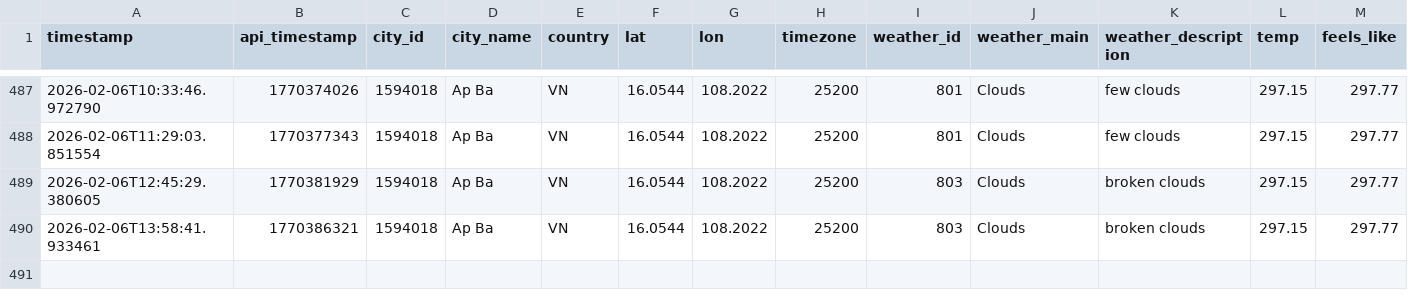
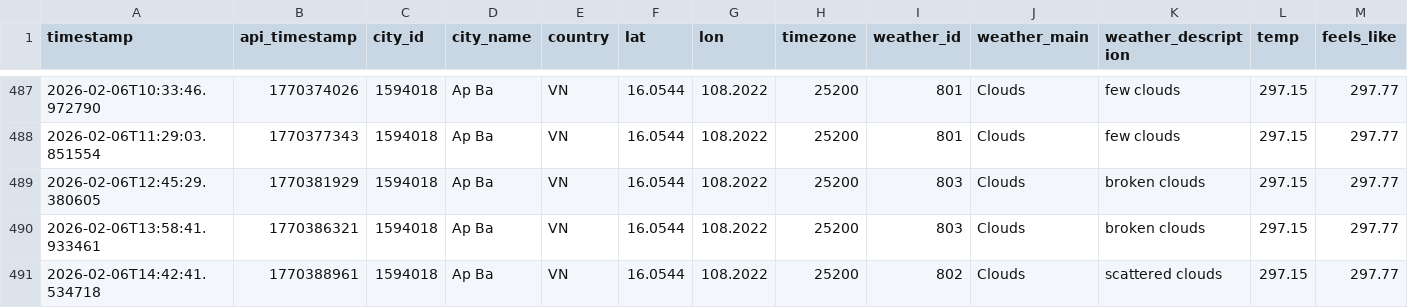
Before and after one commit to NamHillridge/daily-data, a CSV file: 2026-16.0544-108.2022.csv, drawn as a sheet; only a part is shown, gaps mark what is left out; rows hold the shown columns only; the diff names each change by its address in the sheet, - before the commit and + after, or states it on an @@ line.

```diff
--- a/2026-16.0544-108.2022.csv
+++ b/2026-16.0544-108.2022.csv
+row 491: 2026-02-06T14:42:41.534718 | 1770388961 | 1594018 | Ap Ba | VN | 16.0544 | 108.2022 | 25200 | 802 | Clouds | scattered clouds | 297.15 | 297.77
```
